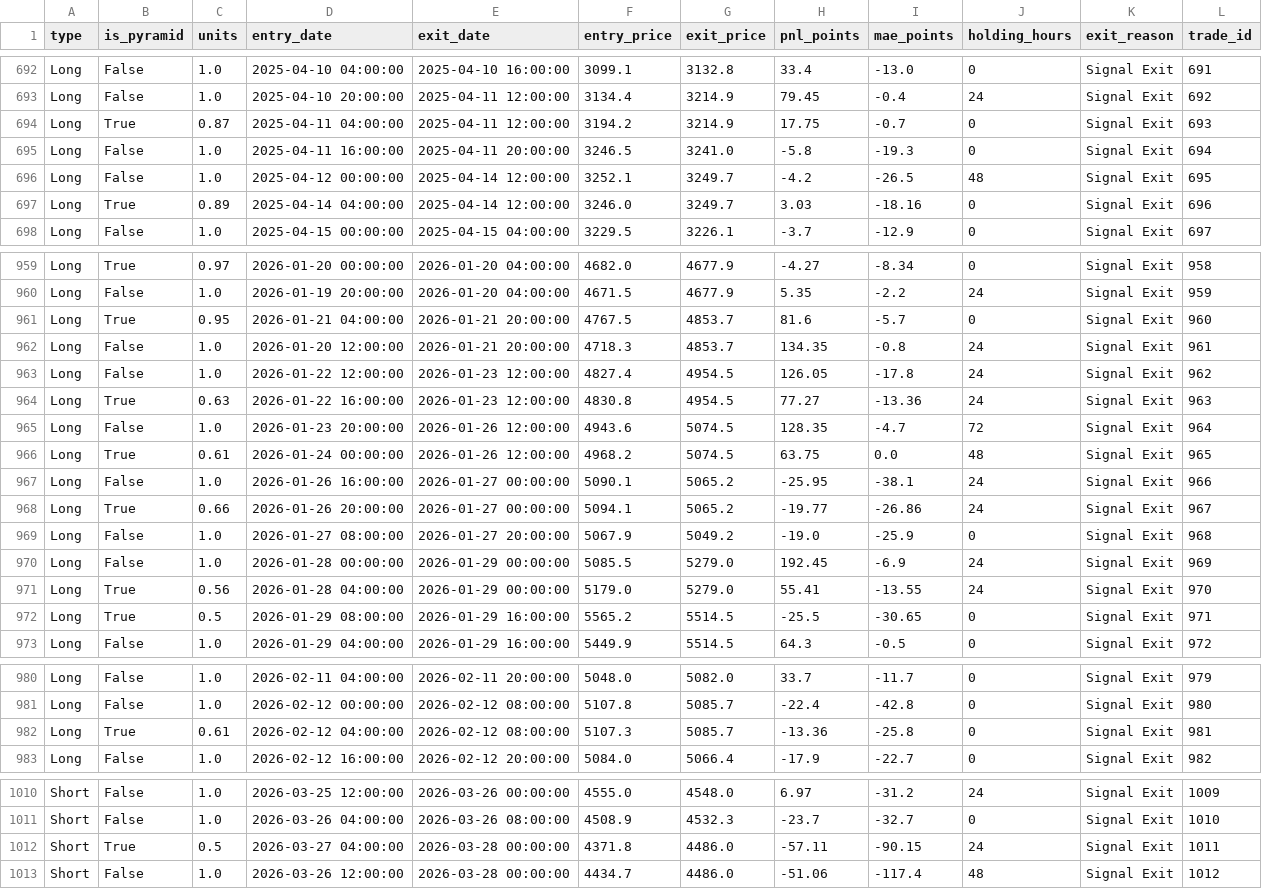
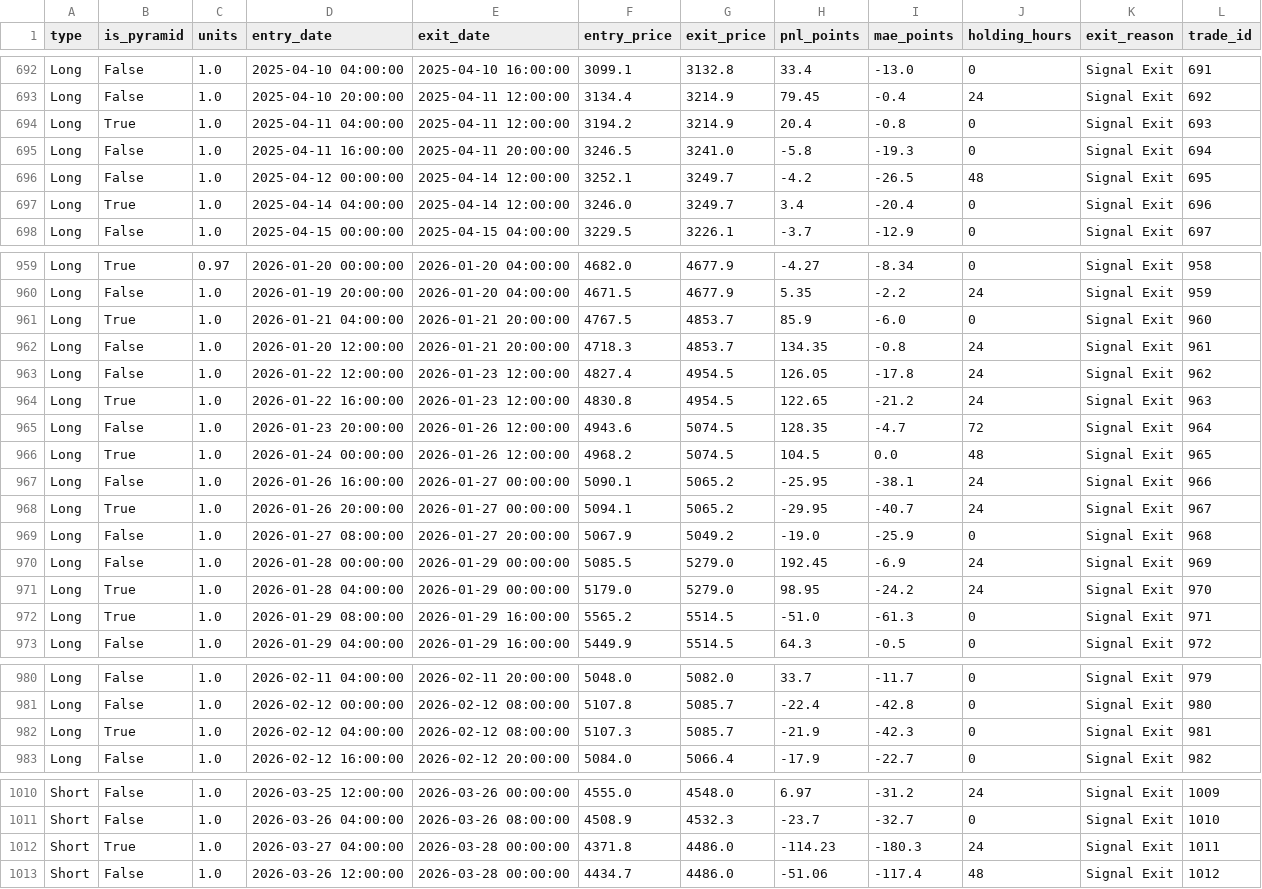
Before and after one commit to evan7646-cloud/Gold_Strategy_Dynamic_ATR, a CSV file: all_trades_4yr_adaptive.csv, drawn as a sheet; only a part is shown, gaps mark what is left out; the diff covers the shown part only.

```diff
--- a/all_trades_4yr_adaptive.csv
+++ b/all_trades_4yr_adaptive.csv
@@ -693,6 +693,6 @@ Long,False,1.0,2025-04-10 04:00:00,2025-04-10 16:00:00,3099.1,3132.8,33.4,-13.0,
 Long,False,1.0,2025-04-10 20:00:00,2025-04-11 12:00:00,3134.4,3214.9,79.45,-0.4,24,Signal Exit,692
-Long,True,0.87,2025-04-11 04:00:00,2025-04-11 12:00:00,3194.2,3214.9,17.75,-0.7,0,Signal Exit,693
+Long,True,1.0,2025-04-11 04:00:00,2025-04-11 12:00:00,3194.2,3214.9,20.4,-0.8,0,Signal Exit,693
 Long,False,1.0,2025-04-11 16:00:00,2025-04-11 20:00:00,3246.5,3241.0,-5.8,-19.3,0,Signal Exit,694
 Long,False,1.0,2025-04-12 00:00:00,2025-04-14 12:00:00,3252.1,3249.7,-4.2,-26.5,48,Signal Exit,695
-Long,True,0.89,2025-04-14 04:00:00,2025-04-14 12:00:00,3246.0,3249.7,3.03,-18.16,0,Signal Exit,696
+Long,True,1.0,2025-04-14 04:00:00,2025-04-14 12:00:00,3246.0,3249.7,3.4,-20.4,0,Signal Exit,696
 Long,False,1.0,2025-04-15 00:00:00,2025-04-15 04:00:00,3229.5,3226.1,-3.7,-12.9,0,Signal Exit,697
@@ -960,14 +960,14 @@ Long,True,0.97,2026-01-20 00:00:00,2026-01-20 04:00:00,4682.0,4677.9,-4.27,-8.34
 Long,False,1.0,2026-01-19 20:00:00,2026-01-20 04:00:00,4671.5,4677.9,5.35,-2.2,24,Signal Exit,959
-Long,True,0.95,2026-01-21 04:00:00,2026-01-21 20:00:00,4767.5,4853.7,81.6,-5.7,0,Signal Exit,960
+Long,True,1.0,2026-01-21 04:00:00,2026-01-21 20:00:00,4767.5,4853.7,85.9,-6.0,0,Signal Exit,960
 Long,False,1.0,2026-01-20 12:00:00,2026-01-21 20:00:00,4718.3,4853.7,134.35,-0.8,24,Signal Exit,961
 Long,False,1.0,2026-01-22 12:00:00,2026-01-23 12:00:00,4827.4,4954.5,126.05,-17.8,24,Signal Exit,962
-Long,True,0.63,2026-01-22 16:00:00,2026-01-23 12:00:00,4830.8,4954.5,77.27,-13.36,24,Signal Exit,963
+Long,True,1.0,2026-01-22 16:00:00,2026-01-23 12:00:00,4830.8,4954.5,122.65,-21.2,24,Signal Exit,963
 Long,False,1.0,2026-01-23 20:00:00,2026-01-26 12:00:00,4943.6,5074.5,128.35,-4.7,72,Signal Exit,964
-Long,True,0.61,2026-01-24 00:00:00,2026-01-26 12:00:00,4968.2,5074.5,63.75,0.0,48,Signal Exit,965
+Long,True,1.0,2026-01-24 00:00:00,2026-01-26 12:00:00,4968.2,5074.5,104.5,0.0,48,Signal Exit,965
 Long,False,1.0,2026-01-26 16:00:00,2026-01-27 00:00:00,5090.1,5065.2,-25.95,-38.1,24,Signal Exit,966
-Long,True,0.66,2026-01-26 20:00:00,2026-01-27 00:00:00,5094.1,5065.2,-19.77,-26.86,24,Signal Exit,967
+Long,True,1.0,2026-01-26 20:00:00,2026-01-27 00:00:00,5094.1,5065.2,-29.95,-40.7,24,Signal Exit,967
 Long,False,1.0,2026-01-27 08:00:00,2026-01-27 20:00:00,5067.9,5049.2,-19.0,-25.9,0,Signal Exit,968
 Long,False,1.0,2026-01-28 00:00:00,2026-01-29 00:00:00,5085.5,5279.0,192.45,-6.9,24,Signal Exit,969
-Long,True,0.56,2026-01-28 04:00:00,2026-01-29 00:00:00,5179.0,5279.0,55.41,-13.55,24,Signal Exit,970
-Long,True,0.5,2026-01-29 08:00:00,2026-01-29 16:00:00,5565.2,5514.5,-25.5,-30.65,0,Signal Exit,971
+Long,True,1.0,2026-01-28 04:00:00,2026-01-29 00:00:00,5179.0,5279.0,98.95,-24.2,24,Signal Exit,970
+Long,True,1.0,2026-01-29 08:00:00,2026-01-29 16:00:00,5565.2,5514.5,-51.0,-61.3,0,Signal Exit,971
 Long,False,1.0,2026-01-29 04:00:00,2026-01-29 16:00:00,5449.9,5514.5,64.3,-0.5,0,Signal Exit,972
@@ -981,3 +981,3 @@ Long,False,1.0,2026-02-11 04:00:00,2026-02-11 20:00:00,5048.0,5082.0,33.7,-11.7,
 Long,False,1.0,2026-02-12 00:00:00,2026-02-12 08:00:00,5107.8,5085.7,-22.4,-42.8,0,Signal Exit,980
-Long,True,0.61,2026-02-12 04:00:00,2026-02-12 08:00:00,5107.3,5085.7,-13.36,-25.8,0,Signal Exit,981
+Long,True,1.0,2026-02-12 04:00:00,2026-02-12 08:00:00,5107.3,5085.7,-21.9,-42.3,0,Signal Exit,981
 Long,False,1.0,2026-02-12 16:00:00,2026-02-12 20:00:00,5084.0,5066.4,-17.9,-22.7,0,Signal Exit,982
@@ -1011,3 +1011,3 @@ Short,False,1.0,2026-03-25 12:00:00,2026-03-26 00:00:00,4555.0,4548.0,6.97,-31.2
 Short,False,1.0,2026-03-26 04:00:00,2026-03-26 08:00:00,4508.9,4532.3,-23.7,-32.7,0,Signal Exit,1010
-Short,True,0.5,2026-03-27 04:00:00,2026-03-28 00:00:00,4371.8,4486.0,-57.11,-90.15,24,Signal Exit,1011
+Short,True,1.0,2026-03-27 04:00:00,2026-03-28 00:00:00,4371.8,4486.0,-114.23,-180.3,24,Signal Exit,1011
 Short,False,1.0,2026-03-26 12:00:00,2026-03-28 00:00:00,4434.7,4486.0,-51.06,-117.4,48,Signal Exit,1012
```
Also changed, not shown: 38 edited cells elsewhere in this file, all_trades_detail_adaptive.csv, 7 other files.
